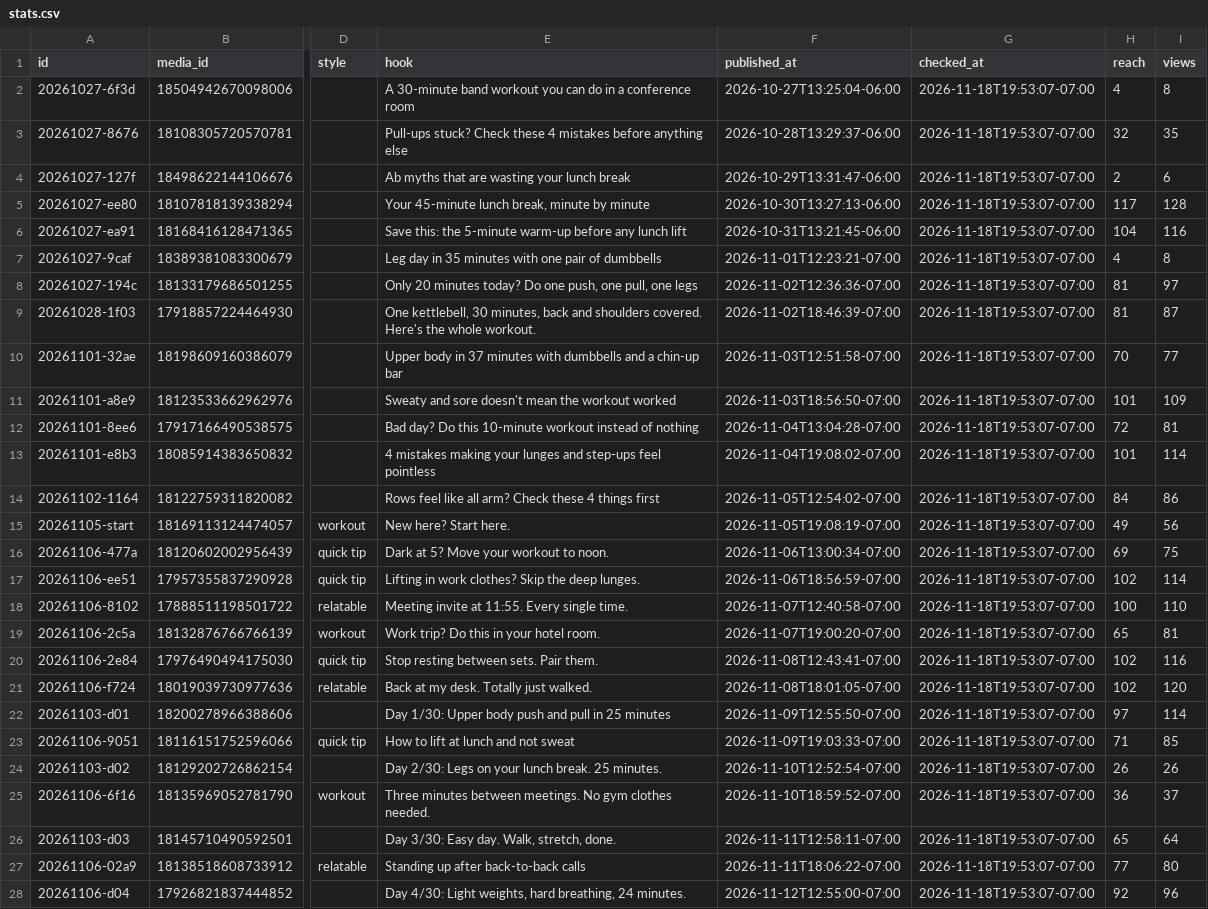
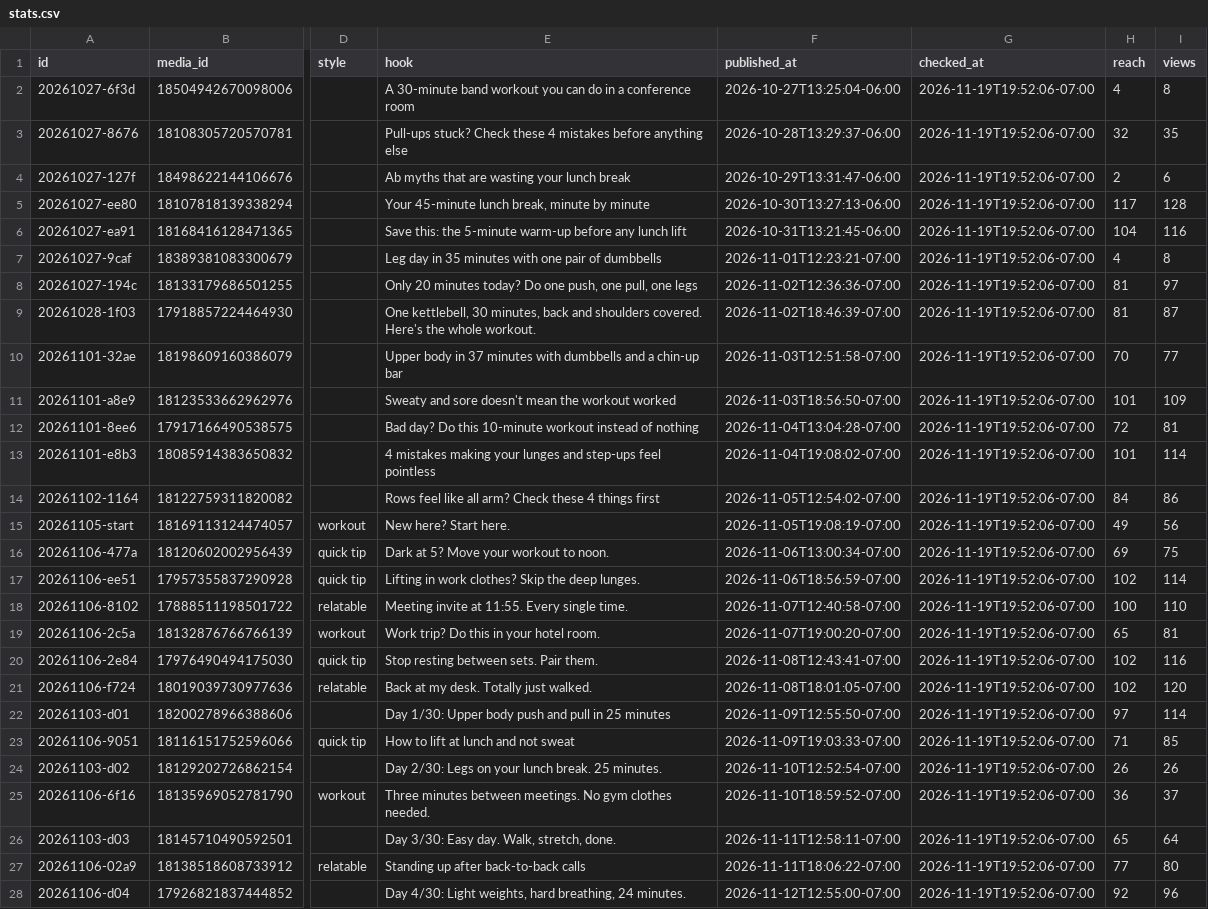
Before and after one commit to lunchbreaklifts/lunch-break-lifts, a CSV file: stats.csv, drawn as a sheet; only a part is shown, gaps mark what is left out; the diff covers the shown part only; the diff names each change by its address in the sheet, - before the commit and + after, or states it on an @@ line.

Commit message:
Comment replies

```diff
--- a/stats.csv
+++ b/stats.csv
-G2:G28 (checked_at): 2026-11-18T19:53:07-07:00
+G2:G28 (checked_at): 2026-11-19T19:52:06-07:00
```
Also changed, not shown: 2 added rows and 21 edited cells elsewhere in this file, 2 other files.
